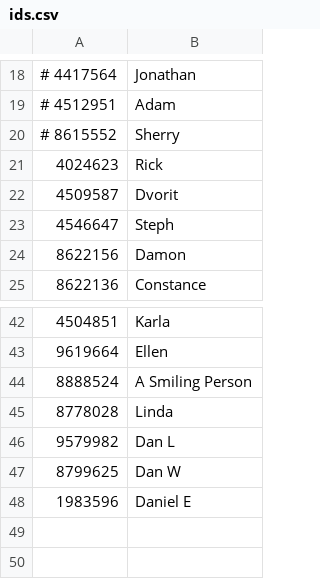
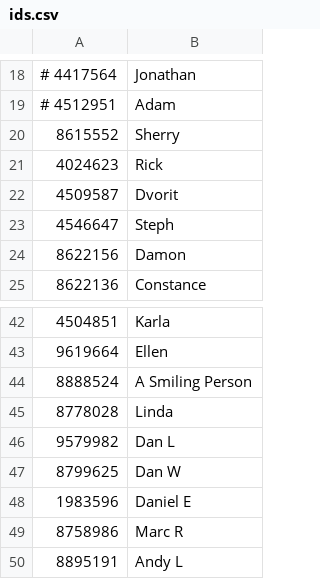
Before and after one commit to dvorit-manylabs/manydoors, a CSV file: ids.csv, drawn as a sheet; only a part is shown, gaps mark what is left out.

Commit message:
Update ids.csv

```diff
--- a/ids.csv
+++ b/ids.csv
@@ -19,3 +19,3 @@
 # 4512951, Adam
-# 8615552, Sherry
+8615552, Sherry
 4024623, Rick
@@ -48 +48,3 @@
 1983596, Daniel E
+8758986, Marc R
+8895191, Andy L
```
